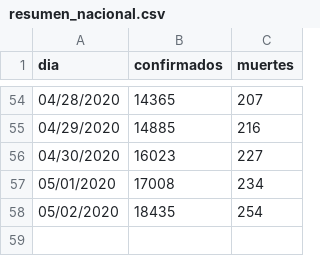
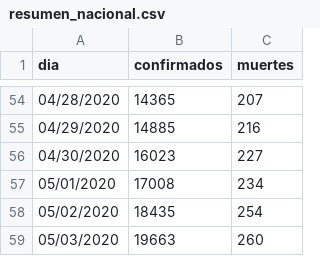
Before and after one commit to jorgeperezrojas/covid19-data, a CSV file: csv/resumen_nacional.csv, drawn as a sheet; only a part is shown, gaps mark what is left out; the diff names each change by its address in the sheet, - before the commit and + after, or states it on an @@ line.

```diff
--- a/csv/resumen_nacional.csv
+++ b/csv/resumen_nacional.csv
+row 59: 05/03/2020 | 19663 | 260
```
Also changed, not shown: csv/confirmados.csv, csv/muertes.csv.
